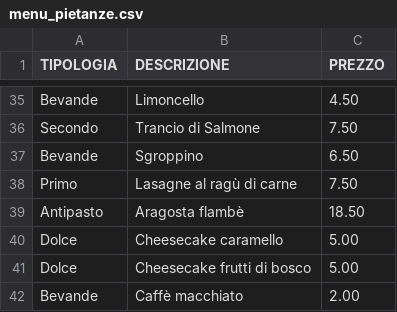
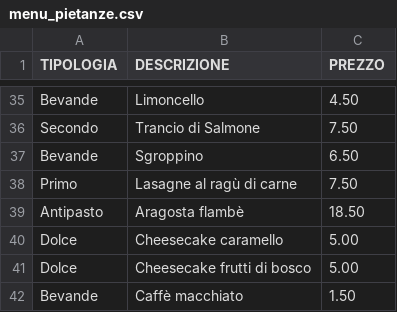
Before and after one commit to UserH725/comande-ristorante, a CSV file: menu_pietanze.csv, drawn as a sheet; only a part is shown, gaps mark what is left out.

Commit message:
Aggiornato menu pietanze

```diff
--- a/menu_pietanze.csv
+++ b/menu_pietanze.csv
@@ -41,2 +41,2 @@ Dolce;Cheesecake caramello;5.00
 Dolce;Cheesecake frutti di bosco;5.00
-Bevande;Caffè macchiato;2.00
+Bevande;Caffè macchiato;1.50
```
